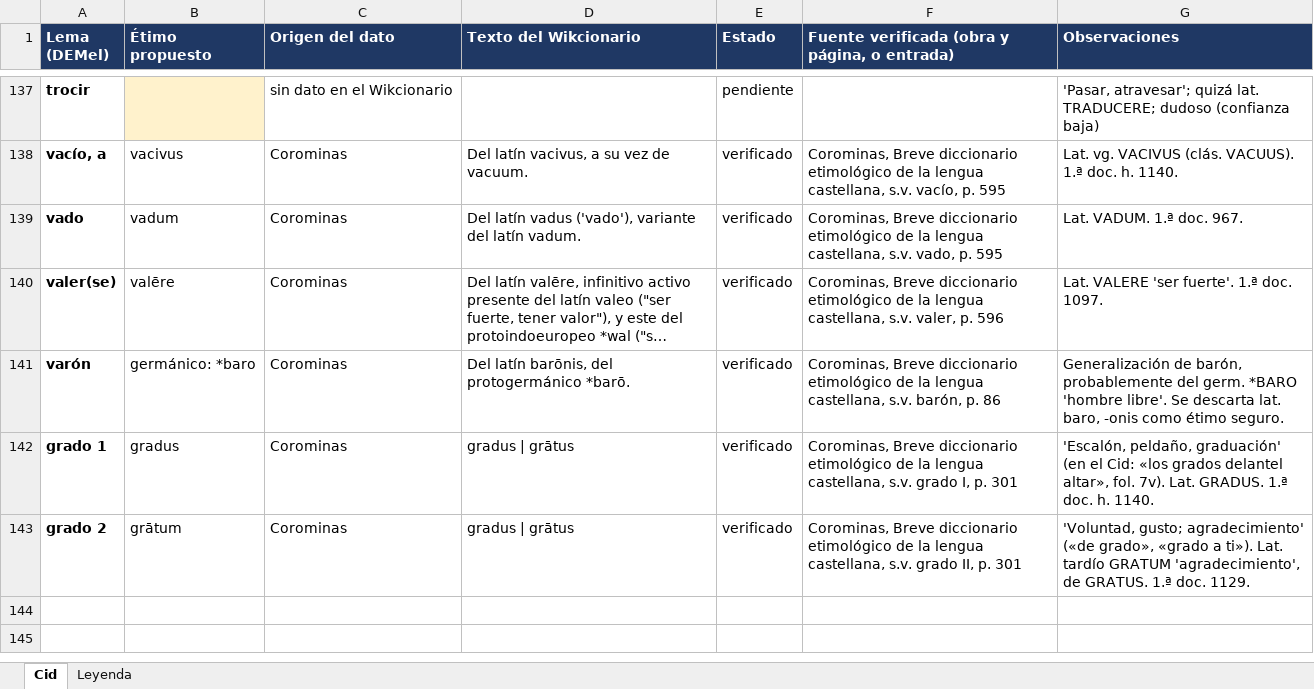
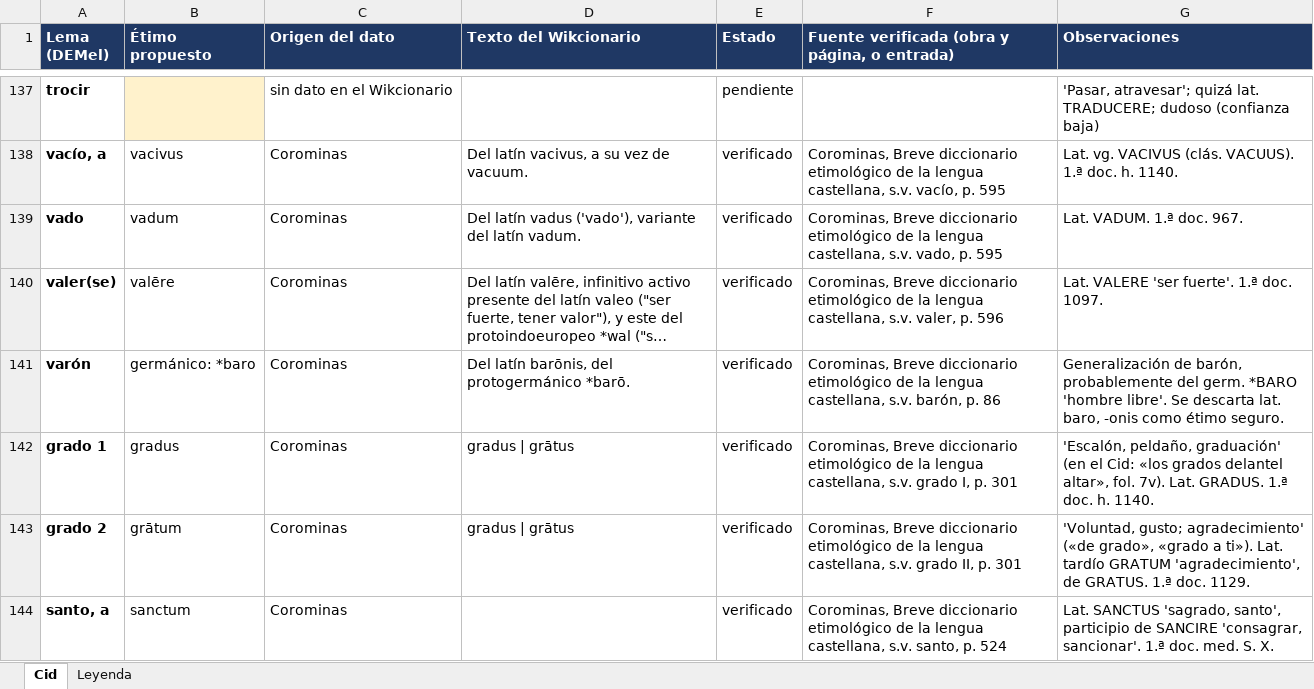
Before and after one commit to frangan97/Hispanicus, an Excel workbook: datos/verificacion_cid.xlsx, sheet Cid, drawn as a sheet; only a part is shown, gaps mark what is left out; long unchanged cells end in …; values as stored, in another font and other column widths than the file's, no borders; the diff names each change by its address in the sheet, - before the commit and + after, or states it on an @@ line.

Commit message:
santo, María y correcciones de lemas adivinados por la terminación

```diff
--- a/datos/verificacion_cid.xlsx (sheet Cid)
+++ b/datos/verificacion_cid.xlsx (sheet Cid)
+row 144: santo, a | sanctum | Corominas |  | verificado | Corominas, Breve diccionario etimológico de la lengua castellana, s.v. santo, p. 524 | Lat. SANCTUS 'sagrado, santo', participio de SANCIRE 'consagrar, sancionar'. 1.ª doc. med. S. X.
```
Also changed, not shown: 8 other files.
